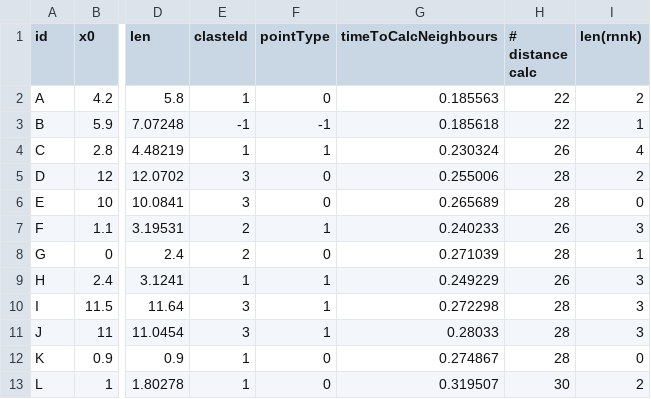
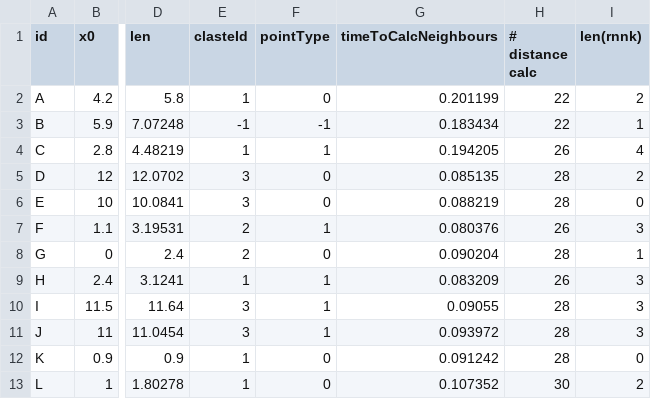
Before and after one commit to tomektarabasz/phd-data-mining, a CSV file: Data/DEBUG_dbscrn_naive_lecture.csv, drawn as a sheet; only a part is shown, gaps mark what is left out; the diff names each change by its address in the sheet, - before the commit and + after, or states it on an @@ line.

```diff
--- a/Data/DEBUG_dbscrn_naive_lecture.csv
+++ b/Data/DEBUG_dbscrn_naive_lecture.csv
-G2 (timeToCalcNeighbours): 0.185563
+G2 (timeToCalcNeighbours): 0.201199
-G3 (timeToCalcNeighbours): 0.185618
+G3 (timeToCalcNeighbours): 0.183434
-G4 (timeToCalcNeighbours): 0.230324
+G4 (timeToCalcNeighbours): 0.194205
-G5 (timeToCalcNeighbours): 0.255006
+G5 (timeToCalcNeighbours): 0.085135
-G6 (timeToCalcNeighbours): 0.265689
+G6 (timeToCalcNeighbours): 0.088219
-G7 (timeToCalcNeighbours): 0.240233
+G7 (timeToCalcNeighbours): 0.080376
-G8 (timeToCalcNeighbours): 0.271039
+G8 (timeToCalcNeighbours): 0.090204
-G9 (timeToCalcNeighbours): 0.249229
+G9 (timeToCalcNeighbours): 0.083209
-G10 (timeToCalcNeighbours): 0.272298
+G10 (timeToCalcNeighbours): 0.09055
-G11 (timeToCalcNeighbours): 0.28033
+G11 (timeToCalcNeighbours): 0.093972
-G12 (timeToCalcNeighbours): 0.274867
+G12 (timeToCalcNeighbours): 0.091242
-G13 (timeToCalcNeighbours): 0.319507
+G13 (timeToCalcNeighbours): 0.107352
```
Also changed, not shown: Data/STAT_dbscrn_naive_lecture.csv, Data/STAT_dbscrn_optim_lecture.csv, 25 other files.
